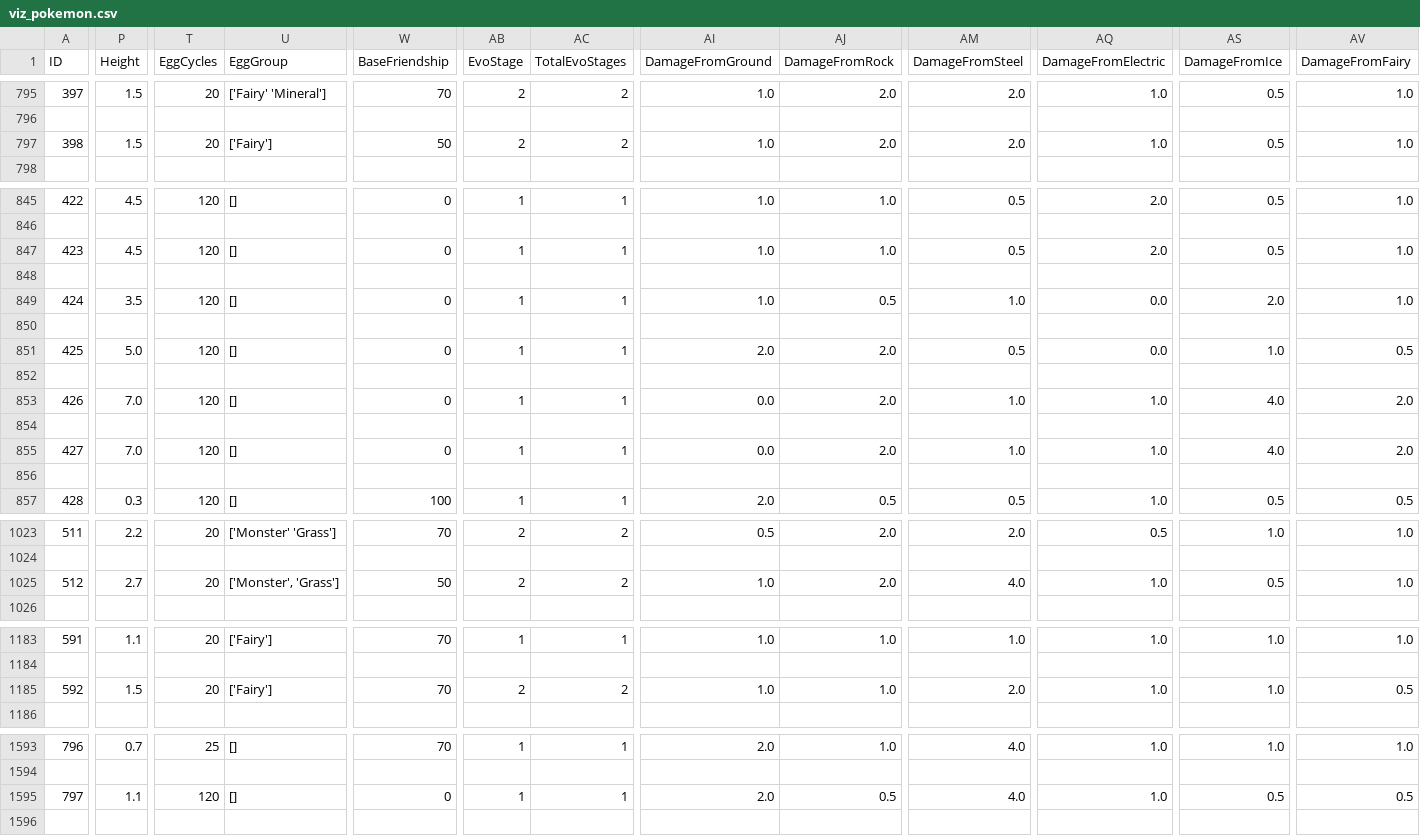
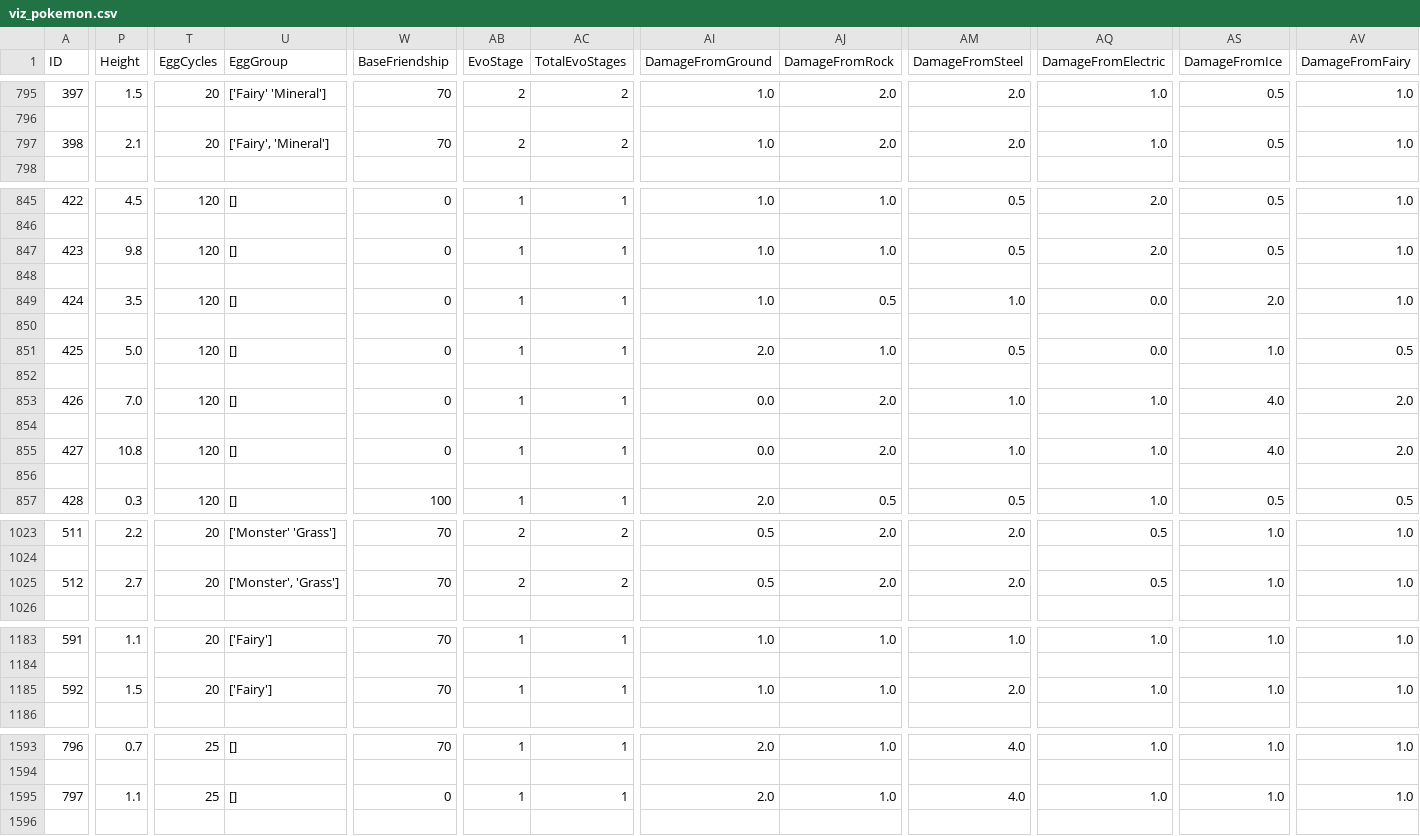
Before and after one commit to rizerize-1/pokemon, a CSV file: data/viz_pokemon.csv, drawn as a sheet; only a part is shown, gaps mark what is left out; the diff covers the shown part only; the diff names each change by its address in the sheet, - before the commit and + after, or states it on an @@ line.

```diff
--- a/data/viz_pokemon.csv
+++ b/data/viz_pokemon.csv
-P797 (Height): 1.5
+P797 (Height): 2.1
-U797 (EggGroup): ['Fairy']
+U797 (EggGroup): ['Fairy', 'Mineral']
-W797 (BaseFriendship): 50
+W797 (BaseFriendship): 70
-P847 (Height): 4.5
+P847 (Height): 9.8
-AJ851 (DamageFromRock): 2.0
+AJ851 (DamageFromRock): 1.0
-P855 (Height): 7.0
+P855 (Height): 10.8
-W1025 (BaseFriendship): 50
+W1025 (BaseFriendship): 70
-AI1025 (DamageFromGround): 1.0
+AI1025 (DamageFromGround): 0.5
-AM1025 (DamageFromSteel): 4.0
+AM1025 (DamageFromSteel): 2.0
-AQ1025 (DamageFromElectric): 1.0
+AQ1025 (DamageFromElectric): 0.5
-AS1025 (DamageFromIce): 0.5
+AS1025 (DamageFromIce): 1.0
-AB1185 (EvoStage): 2
+AB1185 (EvoStage): 1
-AC1185 (TotalEvoStages): 2
+AC1185 (TotalEvoStages): 1
-AV1185 (DamageFromFairy): 0.5
+AV1185 (DamageFromFairy): 1.0
-T1595 (EggCycles): 120
+T1595 (EggCycles): 25
-AJ1595 (DamageFromRock): 0.5
+AJ1595 (DamageFromRock): 1.0
-AS1595 (DamageFromIce): 0.5
+AS1595 (DamageFromIce): 1.0
-AV1595 (DamageFromFairy): 0.5
+AV1595 (DamageFromFairy): 1.0
```
Also changed, not shown: 38 edited cells elsewhere in this file, 1 other file.
